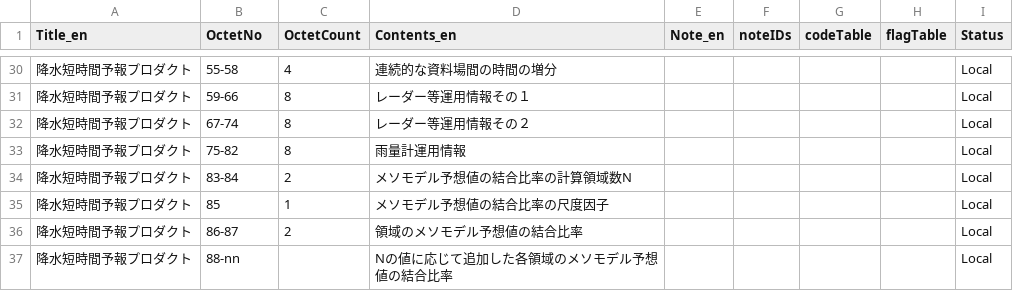
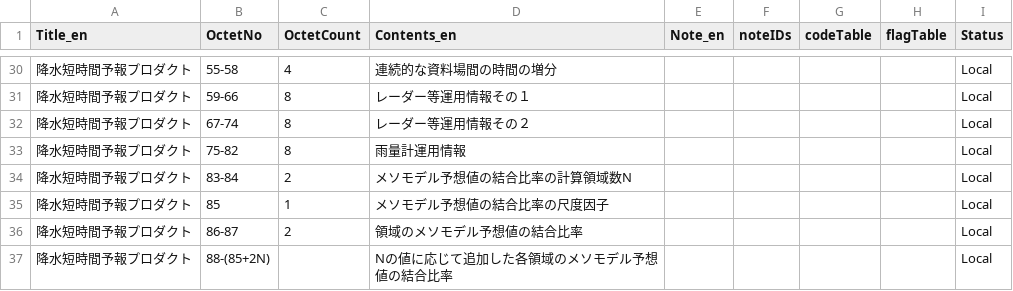
Before and after one commit to etoyoda/wmocodetables, a CSV file: ja/GRIB2_Template_4_50009_ProductDefinitionTemplate_ja.csv, drawn as a sheet; only a part is shown, gaps mark what is left out.

Commit message:
Update GRIB2_Template_4_50009_ProductDefinitionTemplate_ja.csv

```diff
--- a/ja/GRIB2_Template_4_50009_ProductDefinitionTemplate_ja.csv
+++ b/ja/GRIB2_Template_4_50009_ProductDefinitionTemplate_ja.csv
@@ -36,2 +36,2 @@ Title_en,OctetNo,OctetCount,Contents_en,Note_en,noteIDs,codeTable,flagTable,Stat
 降水短時間予報プロダクト,86-87,2,領域のメソモデル予想値の結合比率,,,,,Local
-降水短時間予報プロダクト,88-nn,,Nの値に応じて追加した各領域のメソモデル予想値の結合比率,,,,,Local
+降水短時間予報プロダクト,88-(85+2N),,Nの値に応じて追加した各領域のメソモデル予想値の結合比率,,,,,Local
```
